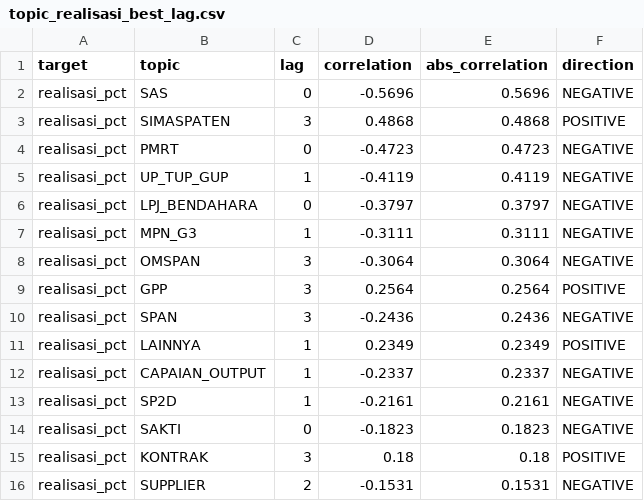
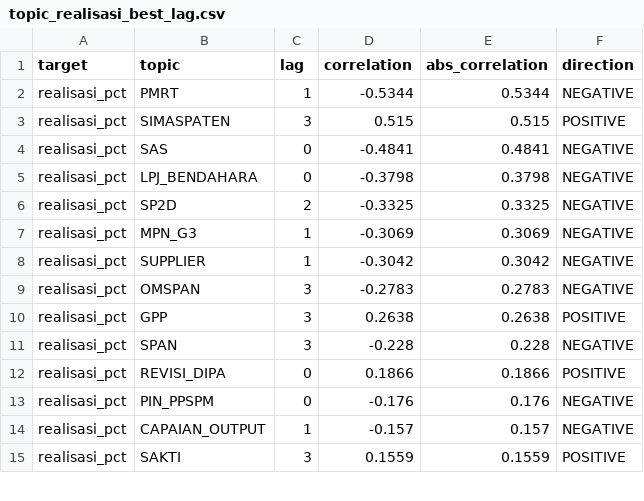
Before and after one commit to ariefkido/fiscal-service-intelligence, a CSV file: data/processed/topic_realisasi_best_lag.csv, drawn as a sheet; only a part is shown; the diff covers the shown part only.

```diff
--- a/data/processed/topic_realisasi_best_lag.csv
+++ b/data/processed/topic_realisasi_best_lag.csv
@@ -1,16 +1,15 @@
 target,topic,lag,correlation,abs_correlation,direction
-realisasi_pct,SAS,0,-0.5696,0.5696,NEGATIVE
-realisasi_pct,SIMASPATEN,3,0.4868,0.4868,POSITIVE
-realisasi_pct,PMRT,0,-0.4723,0.4723,NEGATIVE
-realisasi_pct,UP_TUP_GUP,1,-0.4119,0.4119,NEGATIVE
-realisasi_pct,LPJ_BENDAHARA,0,-0.3797,0.3797,NEGATIVE
-realisasi_pct,MPN_G3,1,-0.3111,0.3111,NEGATIVE
-realisasi_pct,OMSPAN,3,-0.3064,0.3064,NEGATIVE
-realisasi_pct,GPP,3,0.2564,0.2564,POSITIVE
-realisasi_pct,SPAN,3,-0.2436,0.2436,NEGATIVE
-realisasi_pct,LAINNYA,1,0.2349,0.2349,POSITIVE
-realisasi_pct,CAPAIAN_OUTPUT,1,-0.2337,0.2337,NEGATIVE
-realisasi_pct,SP2D,1,-0.2161,0.2161,NEGATIVE
-realisasi_pct,SAKTI,0,-0.1823,0.1823,NEGATIVE
-realisasi_pct,KONTRAK,3,0.18,0.18,POSITIVE
-realisasi_pct,SUPPLIER,2,-0.1531,0.1531,NEGATIVE
+realisasi_pct,PMRT,1,-0.5344,0.5344,NEGATIVE
+realisasi_pct,SIMASPATEN,3,0.515,0.515,POSITIVE
+realisasi_pct,SAS,0,-0.4841,0.4841,NEGATIVE
+realisasi_pct,LPJ_BENDAHARA,0,-0.3798,0.3798,NEGATIVE
+realisasi_pct,SP2D,2,-0.3325,0.3325,NEGATIVE
+realisasi_pct,MPN_G3,1,-0.3069,0.3069,NEGATIVE
+realisasi_pct,SUPPLIER,1,-0.3042,0.3042,NEGATIVE
+realisasi_pct,OMSPAN,3,-0.2783,0.2783,NEGATIVE
+realisasi_pct,GPP,3,0.2638,0.2638,POSITIVE
+realisasi_pct,SPAN,3,-0.228,0.228,NEGATIVE
+realisasi_pct,REVISI_DIPA,0,0.1866,0.1866,POSITIVE
+realisasi_pct,PIN_PPSPM,0,-0.176,0.176,NEGATIVE
+realisasi_pct,CAPAIAN_OUTPUT,1,-0.157,0.157,NEGATIVE
+realisasi_pct,SAKTI,3,0.1559,0.1559,POSITIVE
```
Also changed, not shown: 2 added rows, 2 removed rows and 5 edited cells elsewhere in this file, data/processed/complexity_radar.csv, data/processed/emerging_issue_dataset.csv, 22 other files.
